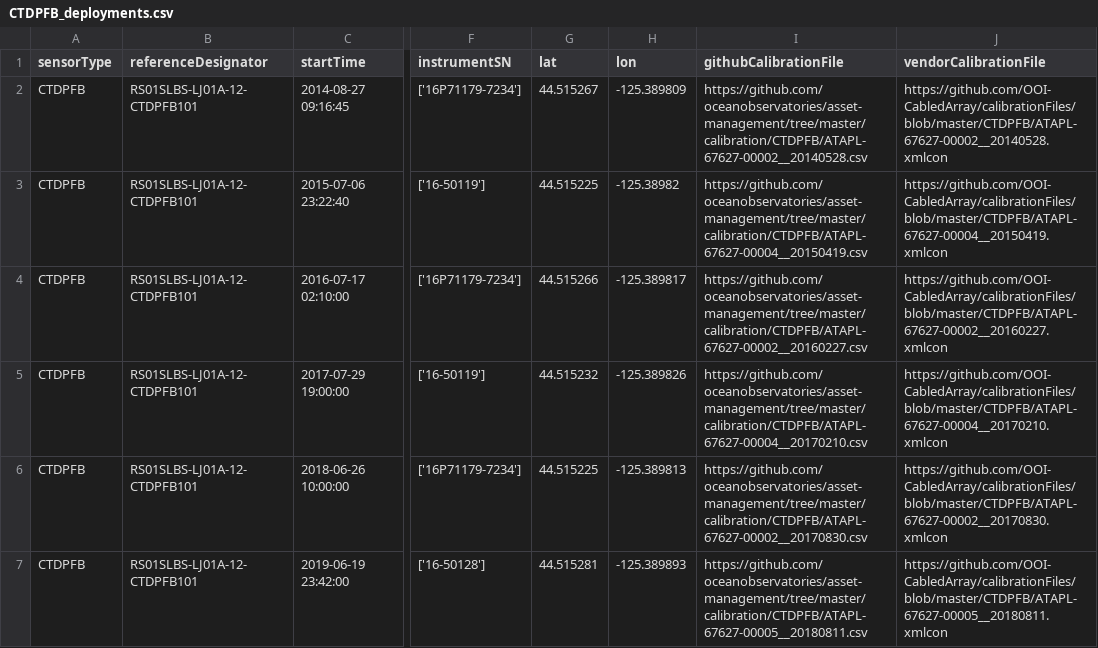
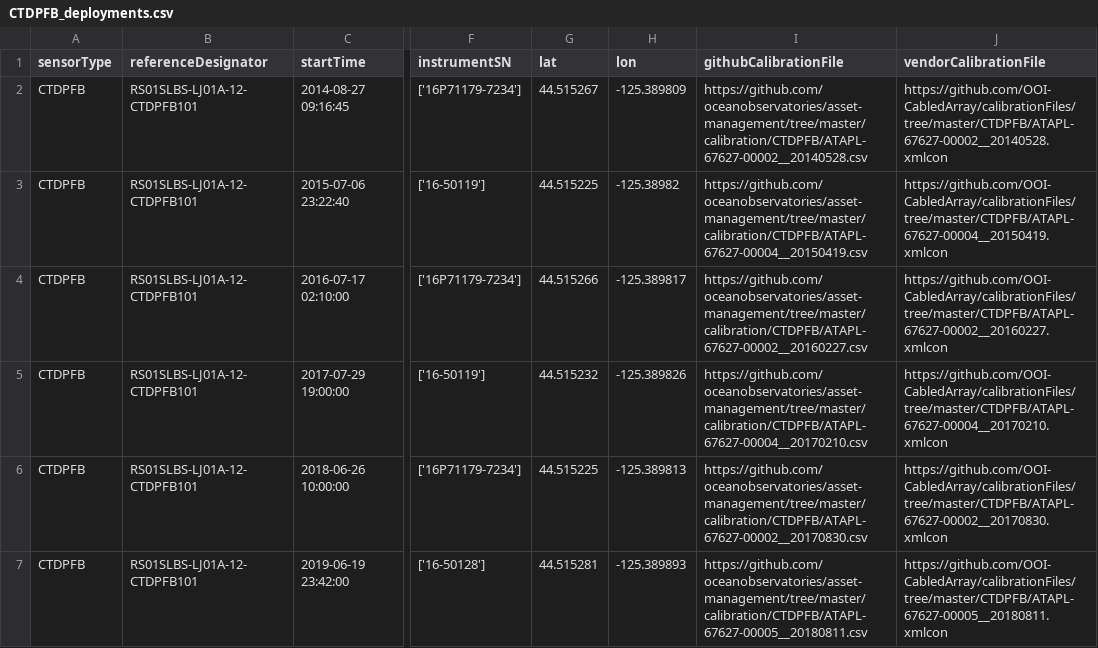
Before and after one commit to OOI-CabledArray/deployments, a CSV file: CTDPFB_deployments.csv, drawn as a sheet; only a part is shown, gaps mark what is left out; the diff covers the shown part only; the diff names each change by its address in the sheet, - before the commit and + after, or states it on an @@ line.

```diff
--- a/CTDPFB_deployments.csv
+++ b/CTDPFB_deployments.csv
-J2 (vendorCalibrationFile): https://github.com/OOI-CabledArray/calibrationFiles/blob/master/CTDPFB/ATAPL-67627-00002__20140528.xmlcon
+J2 (vendorCalibrationFile): https://github.com/OOI-CabledArray/calibrationFiles/tree/master/CTDPFB/ATAPL-67627-00002__20140528.xmlcon
-J3 (vendorCalibrationFile): https://github.com/OOI-CabledArray/calibrationFiles/blob/master/CTDPFB/ATAPL-67627-00004__20150419.xmlcon
+J3 (vendorCalibrationFile): https://github.com/OOI-CabledArray/calibrationFiles/tree/master/CTDPFB/ATAPL-67627-00004__20150419.xmlcon
-J4 (vendorCalibrationFile): https://github.com/OOI-CabledArray/calibrationFiles/blob/master/CTDPFB/ATAPL-67627-00002__20160227.xmlcon
+J4 (vendorCalibrationFile): https://github.com/OOI-CabledArray/calibrationFiles/tree/master/CTDPFB/ATAPL-67627-00002__20160227.xmlcon
-J5 (vendorCalibrationFile): https://github.com/OOI-CabledArray/calibrationFiles/blob/master/CTDPFB/ATAPL-67627-00004__20170210.xmlcon
+J5 (vendorCalibrationFile): https://github.com/OOI-CabledArray/calibrationFiles/tree/master/CTDPFB/ATAPL-67627-00004__20170210.xmlcon
-J6 (vendorCalibrationFile): https://github.com/OOI-CabledArray/calibrationFiles/blob/master/CTDPFB/ATAPL-67627-00002__20170830.xmlcon
+J6 (vendorCalibrationFile): https://github.com/OOI-CabledArray/calibrationFiles/tree/master/CTDPFB/ATAPL-67627-00002__20170830.xmlcon
-J7 (vendorCalibrationFile): https://github.com/OOI-CabledArray/calibrationFiles/blob/master/CTDPFB/ATAPL-67627-00005__20180811.xmlcon
+J7 (vendorCalibrationFile): https://github.com/OOI-CabledArray/calibrationFiles/tree/master/CTDPFB/ATAPL-67627-00005__20180811.xmlcon
```
Also changed, not shown: 6 added rows and 49 edited cells elsewhere in this file, CTDPFA_deployments.csv, DOSTAD_deployments.csv, 49 other files.
